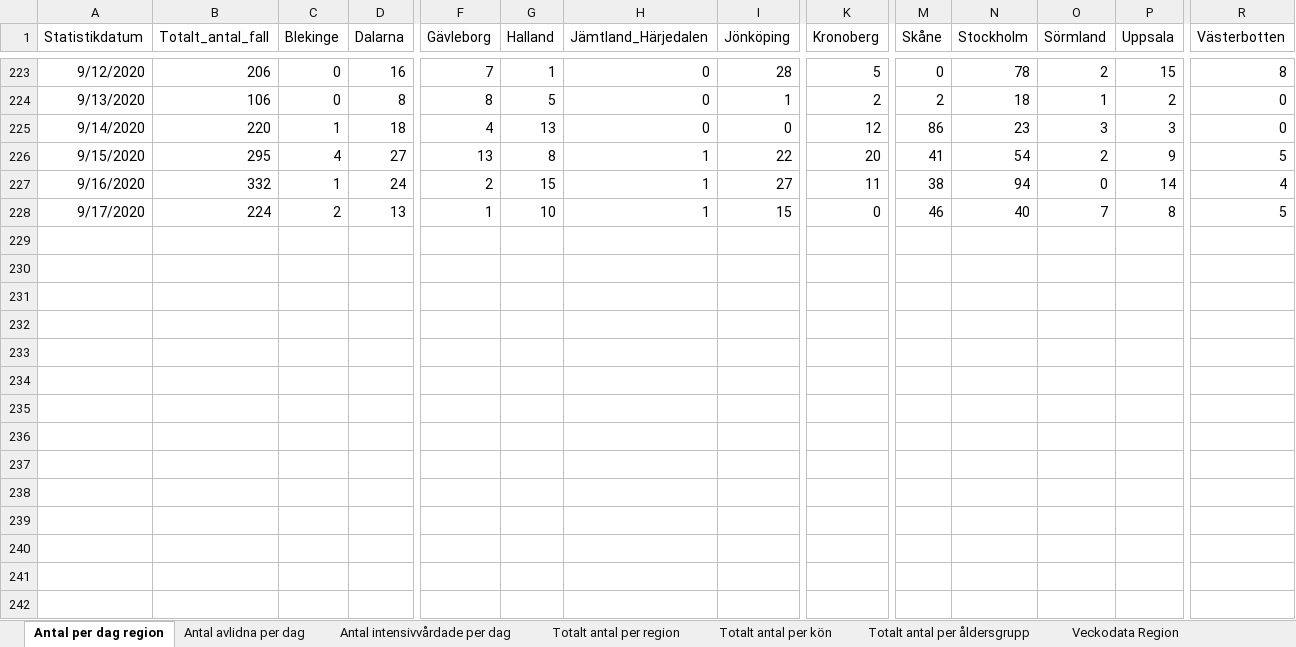
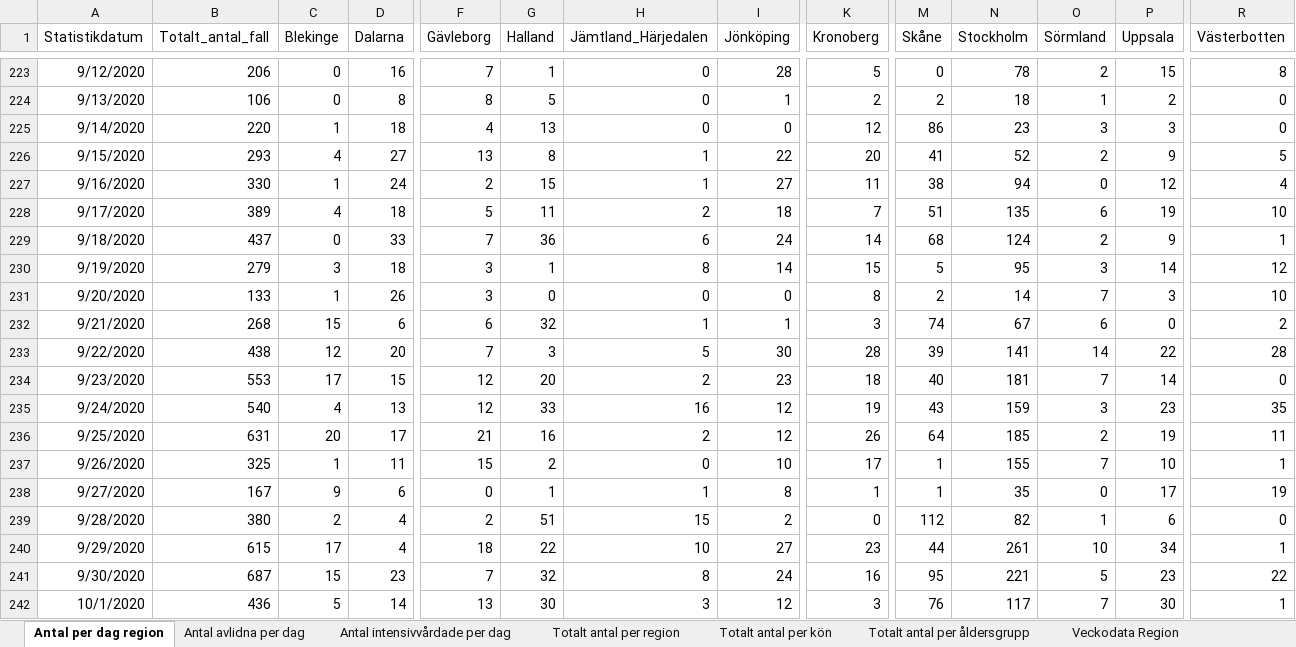
Before and after one commit to andersovelarsson/What-happens-with-covid19-in-the-future.-A-simulation, an Excel workbook: Folkhalsomyndigheten_Covid19.xlsx, sheet Antal per dag region, drawn as a sheet; only a part is shown, gaps mark what is left out; values as stored, in another font and other column widths than the file's, no borders; rows hold the shown columns only; the diff covers the shown part only; the diff names each change by its address in the sheet, - before the commit and + after, or states it on an @@ line.

```diff
--- a/Folkhalsomyndigheten_Covid19.xlsx (sheet Antal per dag region)
+++ b/Folkhalsomyndigheten_Covid19.xlsx (sheet Antal per dag region)
-B226 (Totalt_antal_fall): 295
+B226 (Totalt_antal_fall): 293
-N226 (Stockholm): 54
+N226 (Stockholm): 52
-B227 (Totalt_antal_fall): 332
+B227 (Totalt_antal_fall): 330
-P227 (Uppsala): 14
+P227 (Uppsala): 12
-B228 (Totalt_antal_fall): 224
+B228 (Totalt_antal_fall): 389
-C228 (Blekinge): 2
+C228 (Blekinge): 4
-D228 (Dalarna): 13
+D228 (Dalarna): 18
-F228 (Gävleborg): 1
+F228 (Gävleborg): 5
-G228 (Halland): 10
+G228 (Halland): 11
-H228 (Jämtland_Härjedalen): 1
+H228 (Jämtland_Härjedalen): 2
-I228 (Jönköping): 15
+I228 (Jönköping): 18
-K228 (Kronoberg): 0
+K228 (Kronoberg): 7
-M228 (Skåne): 46
+M228 (Skåne): 51
-N228 (Stockholm): 40
+N228 (Stockholm): 135
-O228 (Sörmland): 7
+O228 (Sörmland): 6
-P228 (Uppsala): 8
+P228 (Uppsala): 19
-R228 (Västerbotten): 5
+R228 (Västerbotten): 10
+row 229: 9/18/2020 | 437 | 0 | 33 | 7 | 36 | 6 | 24 | 14 | 68 | 124 | 2 | 9 | 1
+row 230: 9/19/2020 | 279 | 3 | 18 | 3 | 1 | 8 | 14 | 15 | 5 | 95 | 3 | 14 | 12
+row 231: 9/20/2020 | 133 | 1 | 26 | 3 | 0 | 0 | 0 | 8 | 2 | 14 | 7 | 3 | 10
+row 232: 9/21/2020 | 268 | 15 | 6 | 6 | 32 | 1 | 1 | 3 | 74 | 67 | 6 | 0 | 2
+row 233: 9/22/2020 | 438 | 12 | 20 | 7 | 3 | 5 | 30 | 28 | 39 | 141 | 14 | 22 | 28
+row 234: 9/23/2020 | 553 | 17 | 15 | 12 | 20 | 2 | 23 | 18 | 40 | 181 | 7 | 14 | 0
+row 235: 9/24/2020 | 540 | 4 | 13 | 12 | 33 | 16 | 12 | 19 | 43 | 159 | 3 | 23 | 35
+row 236: 9/25/2020 | 631 | 20 | 17 | 21 | 16 | 2 | 12 | 26 | 64 | 185 | 2 | 19 | 11
+row 237: 9/26/2020 | 325 | 1 | 11 | 15 | 2 | 0 | 10 | 17 | 1 | 155 | 7 | 10 | 1
+row 238: 9/27/2020 | 167 | 9 | 6 | 0 | 1 | 1 | 8 | 1 | 1 | 35 | 0 | 17 | 19
+row 239: 9/28/2020 | 380 | 2 | 4 | 2 | 51 | 15 | 2 | 0 | 112 | 82 | 1 | 6 | 0
+row 240: 9/29/2020 | 615 | 17 | 4 | 18 | 22 | 10 | 27 | 23 | 44 | 261 | 10 | 34 | 1
+row 241: 9/30/2020 | 687 | 15 | 23 | 7 | 32 | 8 | 24 | 16 | 95 | 221 | 5 | 23 | 22
+row 242: 10/1/2020 | 436 | 5 | 14 | 13 | 30 | 3 | 12 | 3 | 76 | 117 | 7 | 30 | 1
```
Also changed, not shown: 12 edited cells elsewhere in this sheet, sheet Veckodata Kommun_stadsdel, sheet Veckodata Region, sheet Totalt antal per region, sheet Antal avlidna per dag, sheet Antal intensivvårdade per dag, sheet Totalt antal per åldersgrupp, 1 more sheet, other sheet tabs, 1 other file.
